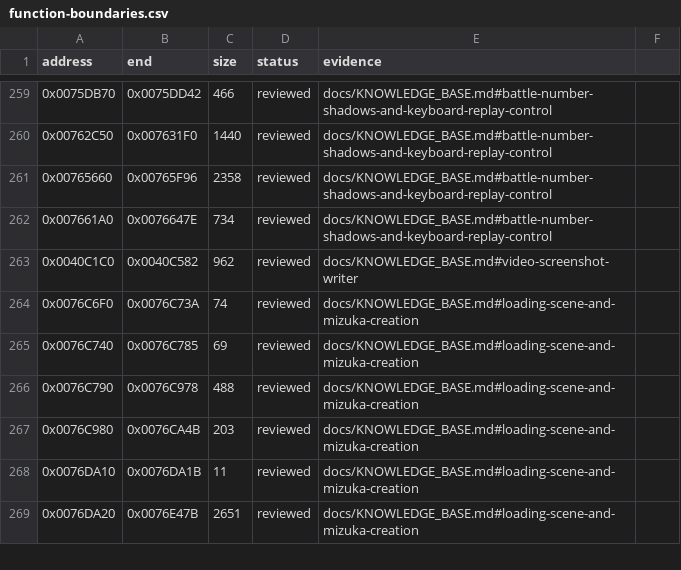
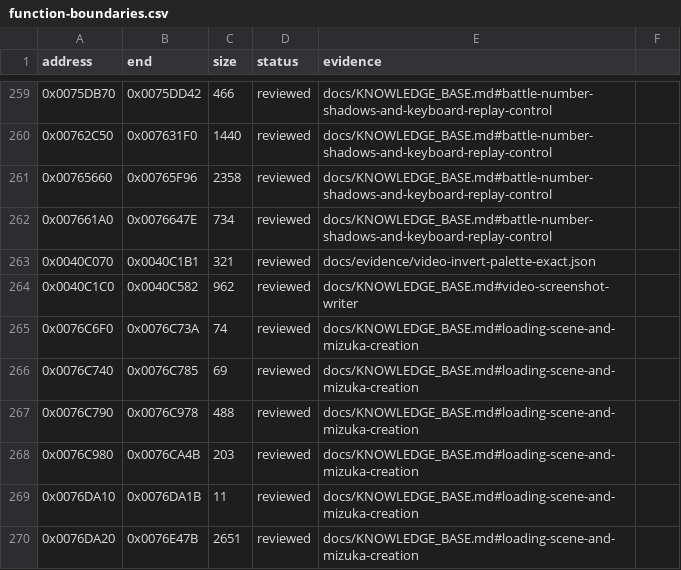
Before and after one commit to N0zoM1z0/Eternal-Fighter-Zero, a CSV file: config/function-boundaries.csv, drawn as a sheet; only a part is shown, gaps mark what is left out.

```diff
--- a/config/function-boundaries.csv
+++ b/config/function-boundaries.csv
@@ -262,2 +262,3 @@ address,end,size,status,evidence
 0x007661A0,0x0076647E,734,reviewed,docs/KNOWLEDGE_BASE.md#battle-number-shadows-and-keyboard-replay-control
+0x0040C070,0x0040C1B1,321,reviewed,docs/evidence/video-invert-palette-exact.json
 0x0040C1C0,0x0040C582,962,reviewed,docs/KNOWLEDGE_BASE.md#video-screenshot-writer
```
Also changed, not shown: config/function-origins.csv, config/functions.csv, 8 other files.
